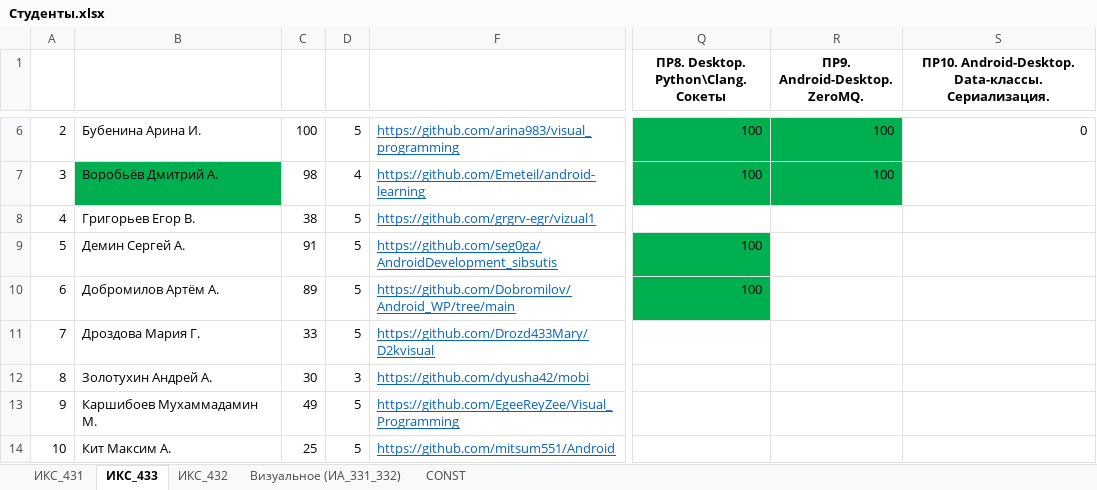
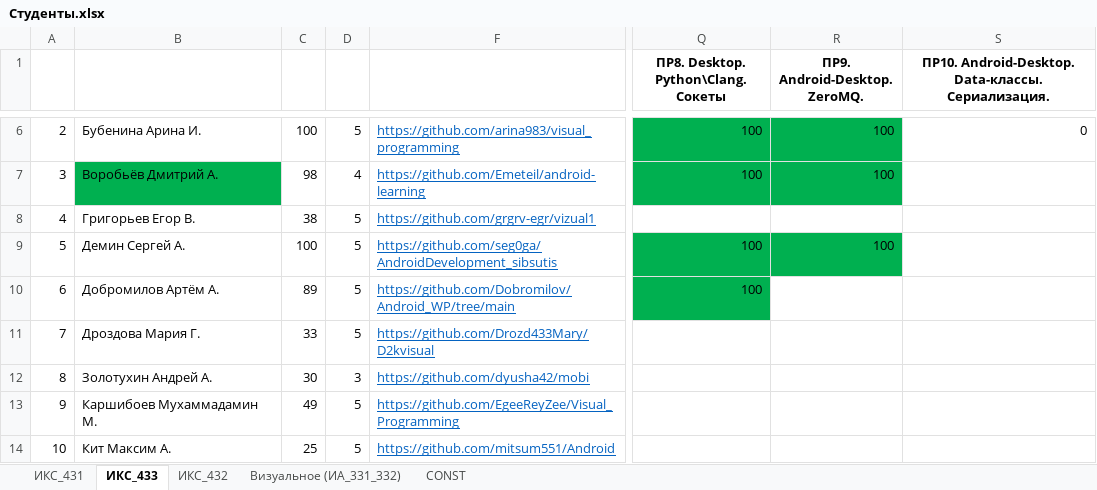
Before and after one commit to TelecomDep/notes, an Excel workbook: students/Студенты.xlsx, sheet ИКС_433, drawn as a sheet; only a part is shown, gaps mark what is left out; values as stored, in another font and other column widths than the file's, no borders; the diff names each change by its address in the sheet, - before the commit and + after, or states it on an @@ line.

Commit message:
update

```diff
--- a/students/Студенты.xlsx (sheet ИКС_433)
+++ b/students/Студенты.xlsx (sheet ИКС_433)
-C9: 91
+C9: 100
-R9 (ПР9. Android-Desktop. ZeroMQ.): (empty)
+R9 (ПР9. Android-Desktop. ZeroMQ.): 100
-R9 fill: none
+R9 fill: #00B050
```
